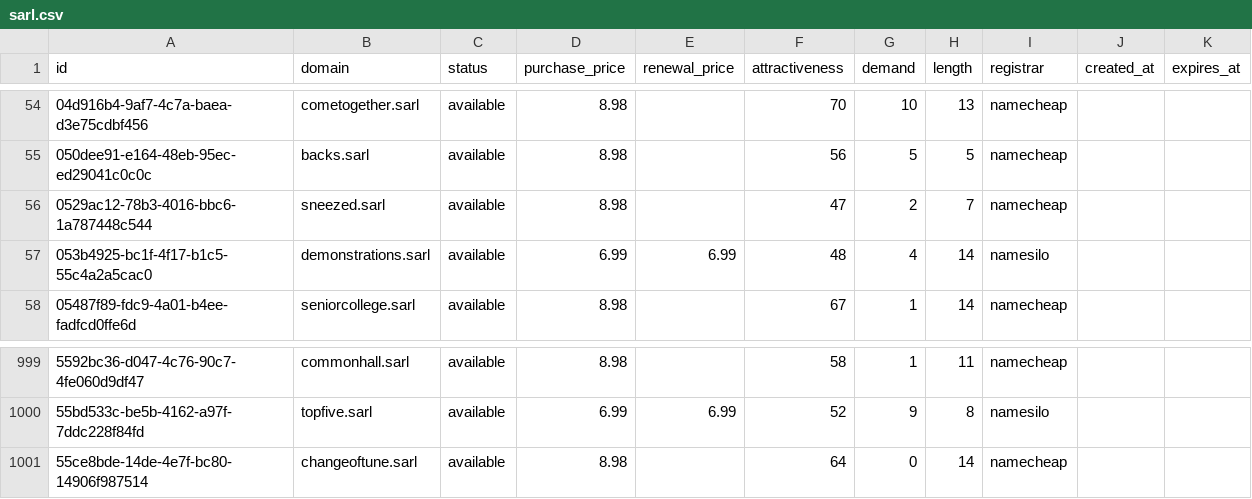
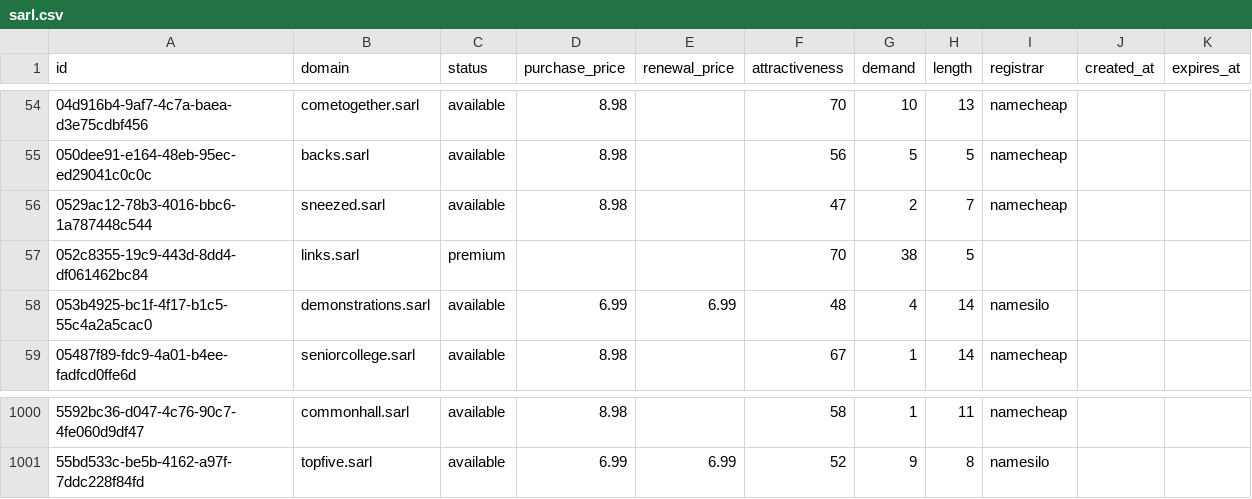
Before and after one commit to UniqueDomains/sarl-oneword-domains, a CSV file: sarl.csv, drawn as a sheet; only a part is shown, gaps mark what is left out; removed rows and columns are numbered as before the commit, all else as after; the diff names each change by its address in the sheet, - before the commit and + after, or states it on an @@ line.

Commit message:
Domains update

```diff
--- a/sarl.csv
+++ b/sarl.csv
+row 57: 052c8355-19c9-443d-8dd4-df061462bc84 | links.sarl | premium |  |  | 70 | 38 | 5
-row 1001: 55ce8bde-14de-4e7f-bc80-14906f987514 | changeoftune.sarl | available | 8.98 |  | 64 | 0 | 14 | namecheap
```
Also changed, not shown: 2 other files.
